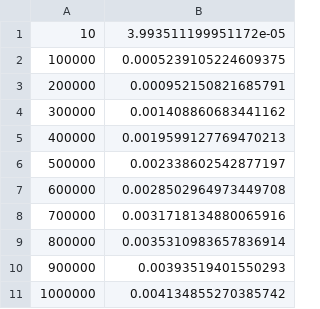
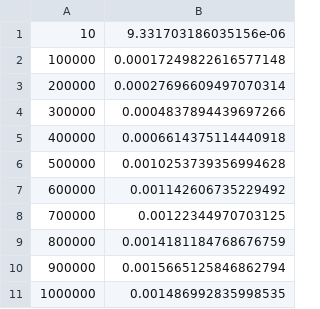
Before and after one commit to emmagesena/CS301, a CSV file: Assignment2-Runtime/testList_deleteRandom.csv, drawn as a sheet.

```diff
--- a/Assignment2-Runtime/testList_deleteRandom.csv
+++ b/Assignment2-Runtime/testList_deleteRandom.csv
@@ -1,11 +1,11 @@
-10,3.993511199951172e-05
-100000,0.0005239105224609375
-200000,0.000952150821685791
-300000,0.001408860683441162
-400000,0.0019599127769470213
-500000,0.002338602542877197
-600000,0.0028502964973449708
-700000,0.0031718134880065916
-800000,0.0035310983657836914
-900000,0.00393519401550293
-1000000,0.004134855270385742
+10,9.331703186035156e-06
+100000,0.00017249822616577148
+200000,0.00027696609497070314
+300000,0.0004837894439697266
+400000,0.0006614375114440918
+500000,0.0010253739356994628
+600000,0.001142606735229492
+700000,0.00122344970703125
+800000,0.0014181184768676759
+900000,0.0015665125846862794
+1000000,0.001486992835998535
```
Also changed, not shown: Assignment2-Runtime/testList_deleteFront.csv, Assignment2-Runtime/testList_deleteMiddle.csv, 12 other files.
